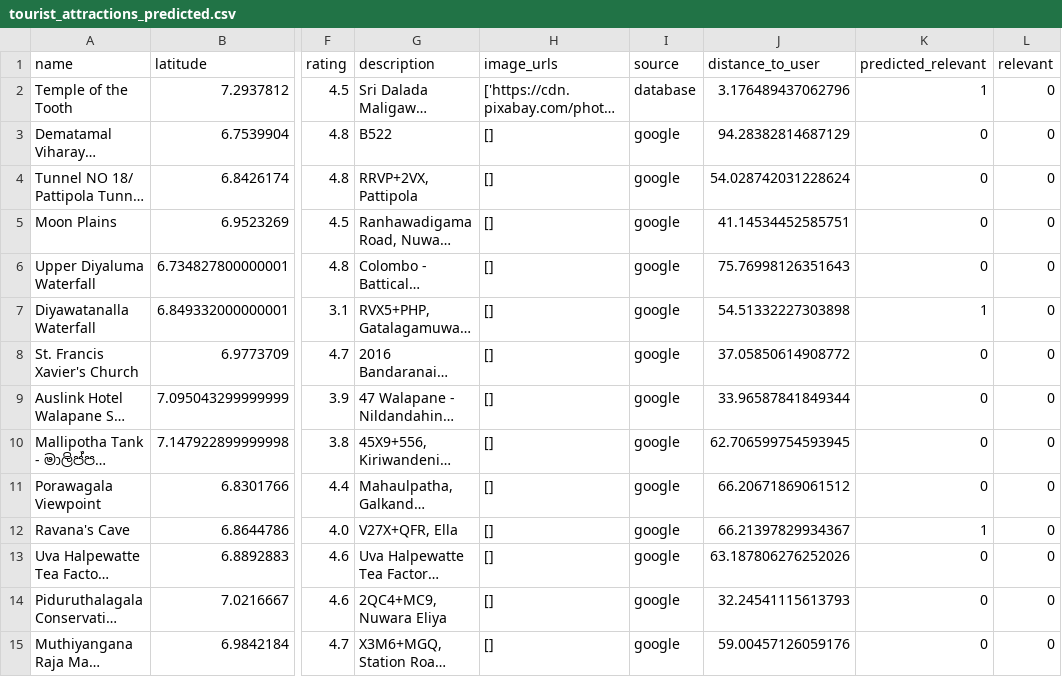
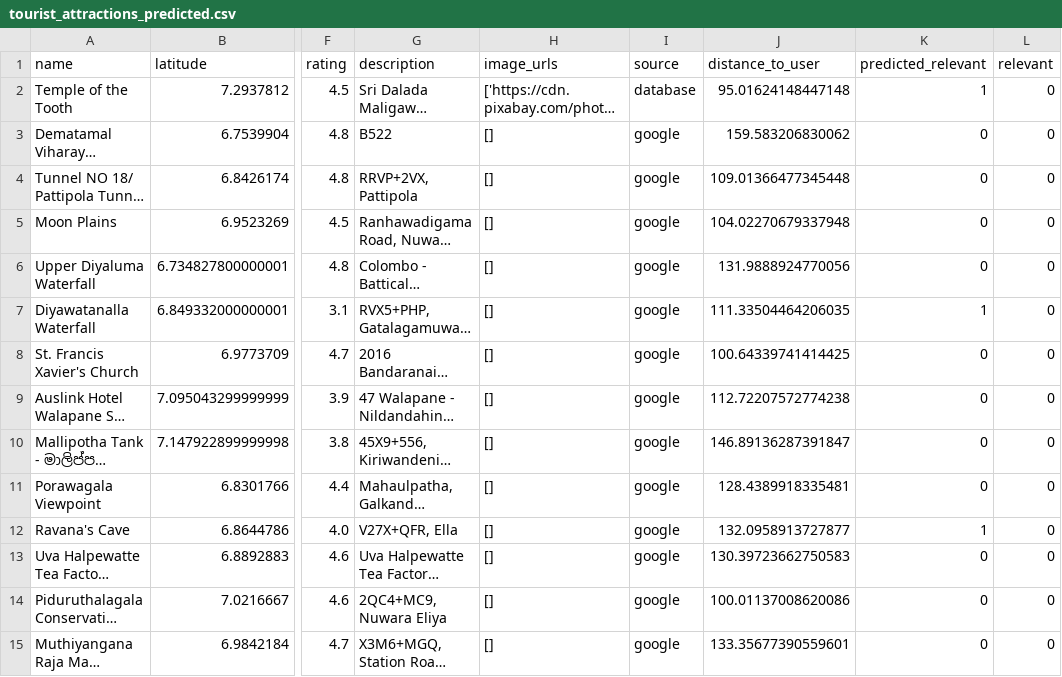
Before and after one commit to DuminduBandara/Eco_Cycle_Random_Forest_Model, a CSV file: tourist_attractions_predicted.csv, drawn as a sheet; only a part is shown, gaps mark what is left out; long unchanged cells end in …; the diff covers the shown part only; the diff names each change by its address in the sheet, - before the commit and + after, or states it on an @@ line.

```diff
--- a/tourist_attractions_predicted.csv
+++ b/tourist_attractions_predicted.csv
-J2 (distance_to_user): 3.176489437062796
+J2 (distance_to_user): 95.01624148447148
-J3 (distance_to_user): 94.28382814687129
+J3 (distance_to_user): 159.583206830062
-J4 (distance_to_user): 54.028742031228624
+J4 (distance_to_user): 109.01366477345448
-J5 (distance_to_user): 41.14534452585751
+J5 (distance_to_user): 104.02270679337948
-J6 (distance_to_user): 75.76998126351643
+J6 (distance_to_user): 131.9888924770056
-J7 (distance_to_user): 54.51332227303898
+J7 (distance_to_user): 111.33504464206035
-J8 (distance_to_user): 37.05850614908772
+J8 (distance_to_user): 100.64339741414425
-J9 (distance_to_user): 33.96587841849344
+J9 (distance_to_user): 112.72207572774238
-J10 (distance_to_user): 62.706599754593945
+J10 (distance_to_user): 146.89136287391847
-J11 (distance_to_user): 66.20671869061512
+J11 (distance_to_user): 128.4389918335481
-J12 (distance_to_user): 66.21397829934367
+J12 (distance_to_user): 132.0958913727877
-J13 (distance_to_user): 63.187806276252026
+J13 (distance_to_user): 130.39723662750583
-J14 (distance_to_user): 32.24541115613793
+J14 (distance_to_user): 100.01137008620086
-J15 (distance_to_user): 59.00457126059176
+J15 (distance_to_user): 133.35677390559601
```
Also changed, not shown: 141 edited cells elsewhere in this file, ground_truth_route_attractions.csv, nearby_attractions.csv, 9 other files.
